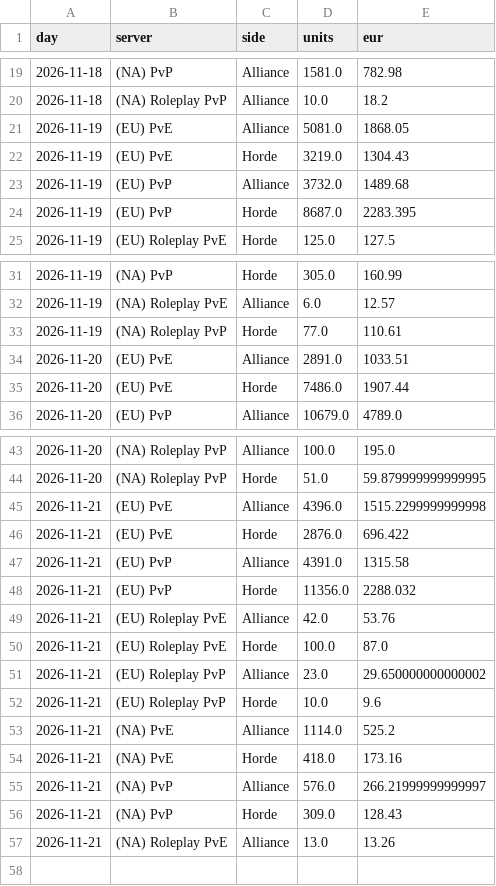
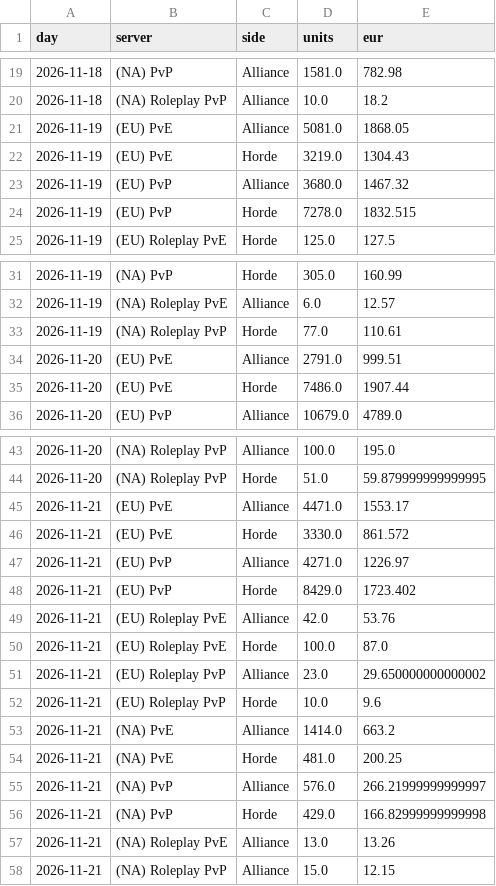
Before and after one commit to KornoticTheEnd/funpay-tracker, a CSV file: docs/report_sales.csv, drawn as a sheet; only a part is shown, gaps mark what is left out; the diff covers the shown part only.

```diff
--- a/docs/report_sales.csv
+++ b/docs/report_sales.csv
@@ -22,4 +22,4 @@ day,server,side,units,eur
 2026-11-19,(EU) PvE,Horde,3219.0,1304.43
-2026-11-19,(EU) PvP,Alliance,3732.0,1489.68
-2026-11-19,(EU) PvP,Horde,8687.0,2283.395
+2026-11-19,(EU) PvP,Alliance,3680.0,1467.32
+2026-11-19,(EU) PvP,Horde,7278.0,1832.515
 2026-11-19,(EU) Roleplay PvE,Horde,125.0,127.5
@@ -33,3 +33,3 @@ day,server,side,units,eur
 2026-11-19,(NA) Roleplay PvP,Horde,77.0,110.61
-2026-11-20,(EU) PvE,Alliance,2891.0,1033.51
+2026-11-20,(EU) PvE,Alliance,2791.0,999.51
 2026-11-20,(EU) PvE,Horde,7486.0,1907.44
@@ -44,6 +44,6 @@ day,server,side,units,eur
 2026-11-20,(NA) Roleplay PvP,Horde,51.0,59.879999999999995
-2026-11-21,(EU) PvE,Alliance,4396.0,1515.2299999999998
-2026-11-21,(EU) PvE,Horde,2876.0,696.422
-2026-11-21,(EU) PvP,Alliance,4391.0,1315.58
-2026-11-21,(EU) PvP,Horde,11356.0,2288.032
+2026-11-21,(EU) PvE,Alliance,4471.0,1553.17
+2026-11-21,(EU) PvE,Horde,3330.0,861.572
+2026-11-21,(EU) PvP,Alliance,4271.0,1226.97
+2026-11-21,(EU) PvP,Horde,8429.0,1723.402
 2026-11-21,(EU) Roleplay PvE,Alliance,42.0,53.76
@@ -52,6 +52,7 @@ day,server,side,units,eur
 2026-11-21,(EU) Roleplay PvP,Horde,10.0,9.6
-2026-11-21,(NA) PvE,Alliance,1114.0,525.2
-2026-11-21,(NA) PvE,Horde,418.0,173.16
+2026-11-21,(NA) PvE,Alliance,1414.0,663.2
+2026-11-21,(NA) PvE,Horde,481.0,200.25
 2026-11-21,(NA) PvP,Alliance,576.0,266.21999999999997
-2026-11-21,(NA) PvP,Horde,309.0,128.43
+2026-11-21,(NA) PvP,Horde,429.0,166.82999999999998
 2026-11-21,(NA) Roleplay PvE,Alliance,13.0,13.26
+2026-11-21,(NA) Roleplay PvP,Alliance,15.0,12.15
```
Also changed, not shown: 10 edited cells elsewhere in this file, docs/report_prices.csv, 4 other files.
